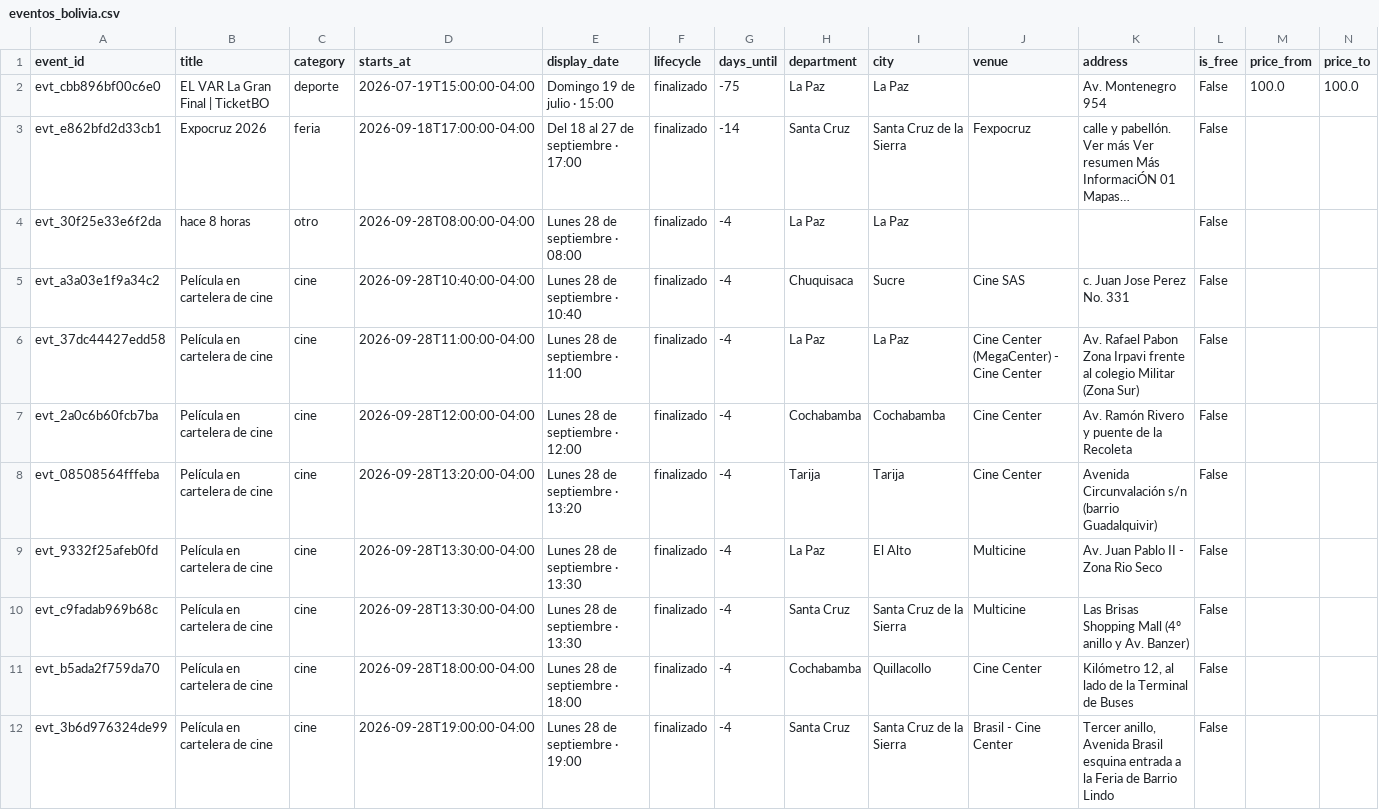
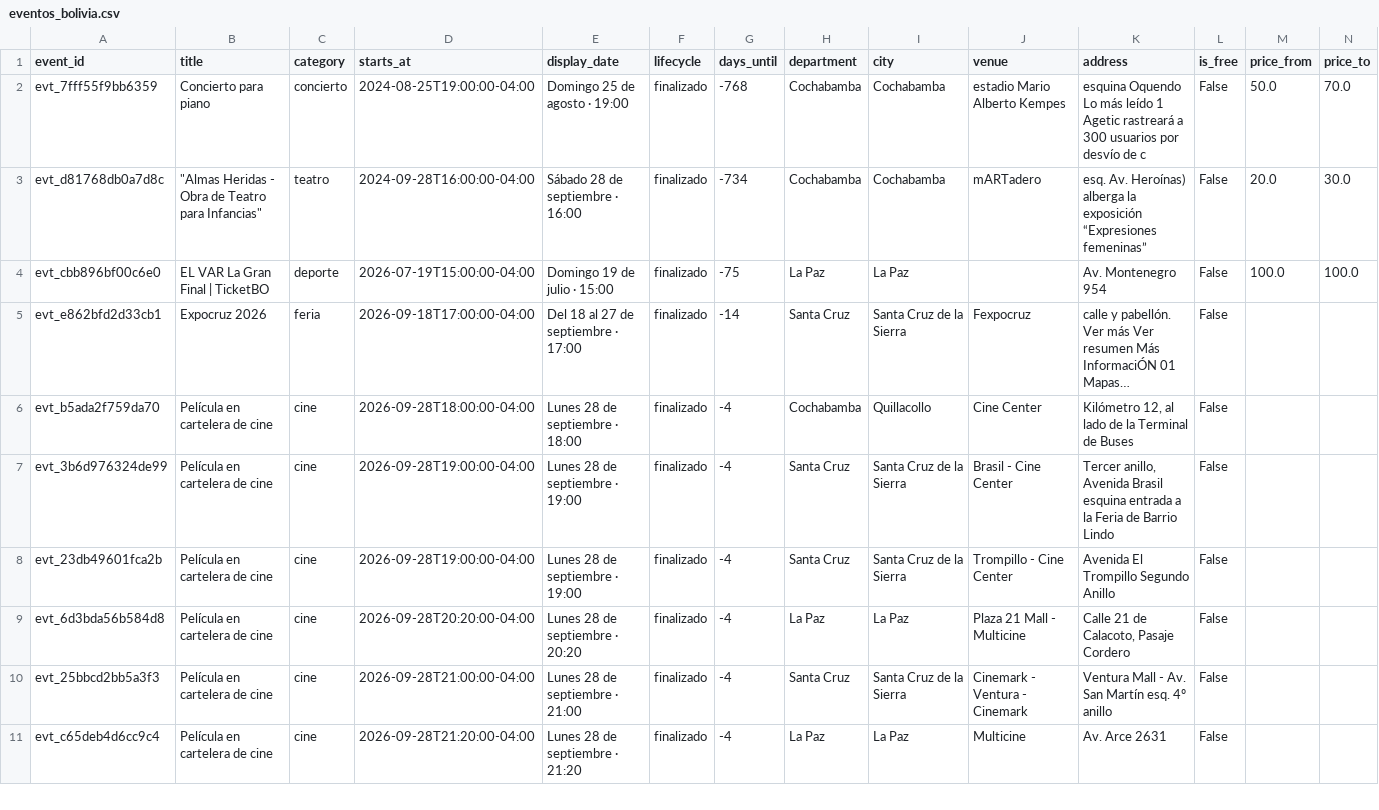
Before and after one commit to GustavoMix/cron-eventos-bolivia, a CSV file: data/eventos_bolivia.csv, drawn as a sheet; only a part is shown; the shorter side is filled out with more unchanged rows; long unchanged cells end in …; removed rows and columns are numbered as before the commit, all else as after; rows hold the shown columns only; the diff names each change by its address in the sheet, - before the commit and + after, or states it on an @@ line.

```diff
--- a/data/eventos_bolivia.csv
+++ b/data/eventos_bolivia.csv
+row 2: evt_7fff55f9bb6359 | Concierto para piano | concierto | 2024-08-25T19:00:00-04:00 | Domingo 25 de agosto · 19:00 | finalizado | -768 | Cochabamba | Cochabamba | estadio Mario Alberto Kempes | esquina Oquendo Lo más leído 1 Agetic rastreará a 300 usuarios por desvío de c | False | 50.0 | 70.0
+row 3: evt_d81768db0a7d8c | "Almas Heridas - Obra de Teatro para Infancias" | teatro | 2024-09-28T16:00:00-04:00 | Sábado 28 de septiembre · 16:00 | finalizado | -734 | Cochabamba | Cochabamba | mARTadero | esq. Av. Heroínas) alberga la exposición “Expresiones femeninas” | False | 20.0 | 30.0
-row 4: evt_30f25e33e6f2da | hace 8 horas | otro | 2026-09-28T08:00:00-04:00 | Lunes 28 de septiembre · 08:00 | finalizado | -4 | La Paz | La Paz |  |  | False
-row 5: evt_a3a03e1f9a34c2 | Película en cartelera de cine | cine | 2026-09-28T10:40:00-04:00 | Lunes 28 de septiembre · 10:40 | finalizado | -4 | Chuquisaca | Sucre | Cine SAS | c. Juan Jose Perez No. 331 | False
-row 6: evt_37dc44427edd58 | Película en cartelera de cine | cine | 2026-09-28T11:00:00-04:00 | Lunes 28 de septiembre · 11:00 | finalizado | -4 | La Paz | La Paz | Cine Center (MegaCenter) - Cine Center | Av. Rafael Pabon Zona Irpavi frente al colegio Militar (Zona Sur) | False
-row 7: evt_2a0c6b60fcb7ba | Película en cartelera de cine | cine | 2026-09-28T12:00:00-04:00 | Lunes 28 de septiembre · 12:00 | finalizado | -4 | Cochabamba | Cochabamba | Cine Center | Av. Ramón Rivero y puente de la Recoleta | False
-row 8: evt_08508564fffeba | Película en cartelera de cine | cine | 2026-09-28T13:20:00-04:00 | Lunes 28 de septiembre · 13:20 | finalizado | -4 | Tarija | Tarija | Cine Center | Avenida Circunvalación s/n (barrio Guadalquivir) | False
-row 9: evt_9332f25afeb0fd | Película en cartelera de cine | cine | 2026-09-28T13:30:00-04:00 | Lunes 28 de septiembre · 13:30 | finalizado | -4 | La Paz | El Alto | Multicine | Av. Juan Pablo II - Zona Rio Seco | False
-row 10: evt_c9fadab969b68c | Película en cartelera de cine | cine | 2026-09-28T13:30:00-04:00 | Lunes 28 de septiembre · 13:30 | finalizado | -4 | Santa Cruz | Santa Cruz de la Sierra | Multicine | Las Brisas Shopping Mall (4º anillo y Av. Banzer) | False
```
Also changed, not shown: 5 other files.
